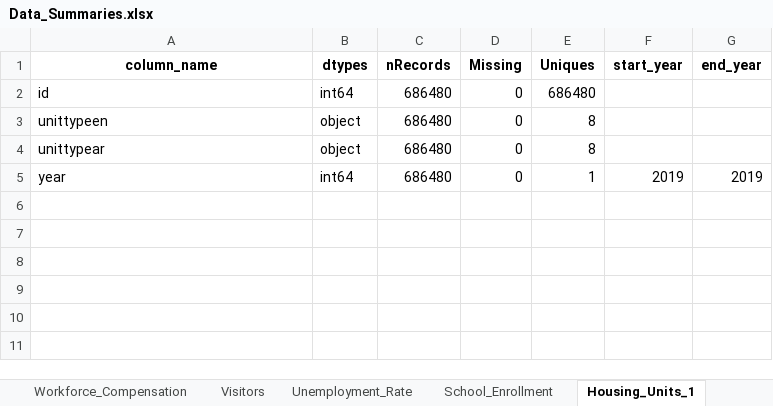
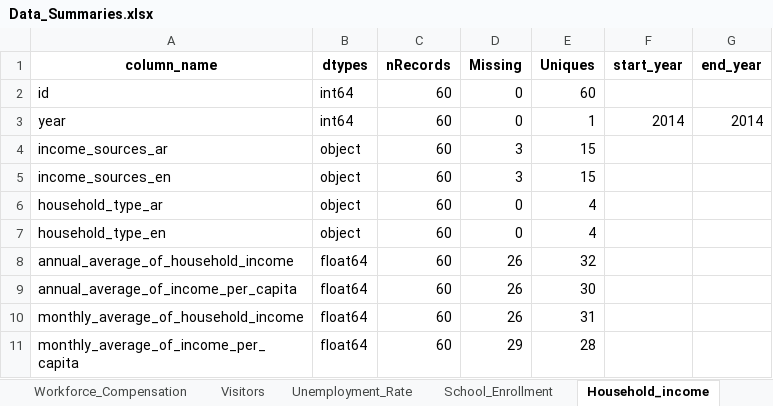
Before and after one commit to Prakash-1619/Dubai_RE_additional, an Excel workbook: Data_Summaries.xlsx, sheet Household_income, drawn as a sheet; values as stored, in another font and other column widths than the file's, no borders; charts and pictures not drawn; removed rows and columns are numbered as before the commit, all else as after; the diff names each change by its address in the sheet, - before the commit and + after, or states it on an @@ line.

```diff
--- a/Data_Summaries.xlsx (sheet Household_income)
+++ b/Data_Summaries.xlsx (sheet Household_income)
-sheet tab: Housing_Units_1
+sheet tab: Household_income
-C2 (nRecords): 686480
+C2 (nRecords): 60
-E2 (Uniques): 686480
+E2 (Uniques): 60
-row 3: unittypeen | object | 686480 | 0 | 8
-row 4: unittypear | object | 686480 | 0 | 8
-C3 (nRecords): 686480
+C3 (nRecords): 60
-F3 (start_year): 2019
+F3 (start_year): 2014
-G3 (end_year): 2019
+G3 (end_year): 2014
+row 4: income_sources_ar | object | 60 | 3 | 15
+row 5: income_sources_en | object | 60 | 3 | 15
+row 6: household_type_ar | object | 60 | 0 | 4
+row 7: household_type_en | object | 60 | 0 | 4
+row 8: annual_average_of_household_income | float64 | 60 | 26 | 32
+row 9: annual_average_of_income_per_capita | float64 | 60 | 26 | 30
+row 10: monthly_average_of_household_income | float64 | 60 | 26 | 31
+row 11: monthly_average_of_income_per_capita | float64 | 60 | 29 | 28
```
Also changed, not shown: sheet Household_expenditure, sheet Workforce_activity, sheet Avg_Construction_Material_Price, other sheet tabs, charts or pictures, 1 other file.
